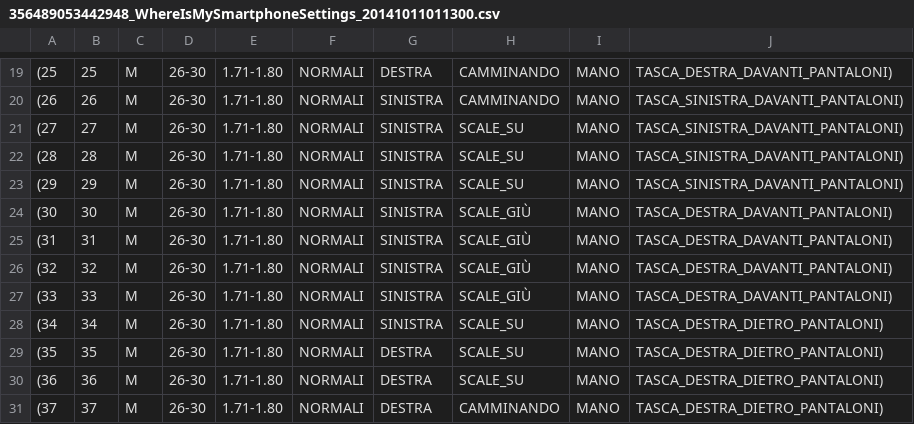
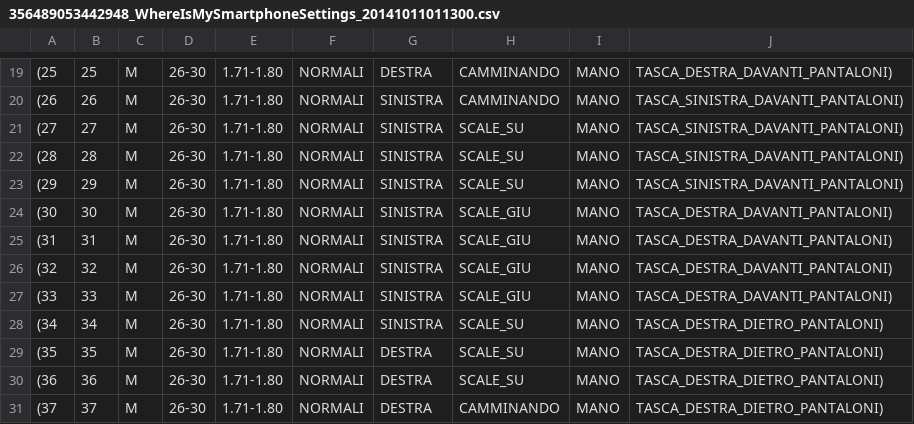
Before and after one commit to wizard88mc/WhereIsMySmartphoneAnalyzer, a CSV file: data/extensive/settings/356489053442948_WhereIsMySmartphoneSettings_20141011011300.csv, drawn as a sheet; only a part is shown, gaps mark what is left out.

```diff
--- a/data/extensive/settings/356489053442948_WhereIsMySmartphoneSettings_20141011011300.csv
+++ b/data/extensive/settings/356489053442948_WhereIsMySmartphoneSettings_20141011011300.csv
@@ -23,6 +23,6 @@
 (29,29,M,26-30,1.71-1.80,NORMALI,SINISTRA,SCALE_SU,MANO,TASCA_SINISTRA_DAVANTI_PANTALONI)
-(30,30,M,26-30,1.71-1.80,NORMALI,SINISTRA,SCALE_GIÙ,MANO,TASCA_DESTRA_DAVANTI_PANTALONI)
-(31,31,M,26-30,1.71-1.80,NORMALI,SINISTRA,SCALE_GIÙ,MANO,TASCA_DESTRA_DAVANTI_PANTALONI)
-(32,32,M,26-30,1.71-1.80,NORMALI,SINISTRA,SCALE_GIÙ,MANO,TASCA_DESTRA_DAVANTI_PANTALONI)
-(33,33,M,26-30,1.71-1.80,NORMALI,SINISTRA,SCALE_GIÙ,MANO,TASCA_DESTRA_DAVANTI_PANTALONI)
+(30,30,M,26-30,1.71-1.80,NORMALI,SINISTRA,SCALE_GIU,MANO,TASCA_DESTRA_DAVANTI_PANTALONI)
+(31,31,M,26-30,1.71-1.80,NORMALI,SINISTRA,SCALE_GIU,MANO,TASCA_DESTRA_DAVANTI_PANTALONI)
+(32,32,M,26-30,1.71-1.80,NORMALI,SINISTRA,SCALE_GIU,MANO,TASCA_DESTRA_DAVANTI_PANTALONI)
+(33,33,M,26-30,1.71-1.80,NORMALI,SINISTRA,SCALE_GIU,MANO,TASCA_DESTRA_DAVANTI_PANTALONI)
 (34,34,M,26-30,1.71-1.80,NORMALI,SINISTRA,SCALE_SU,MANO,TASCA_DESTRA_DIETRO_PANTALONI)
```
Also changed, not shown: data/extensive/InputFiles.csv, data/extensive/settings/353918056970763_WhereIsMySmartphoneSettings_20141117136298.csv, 41 other files.
